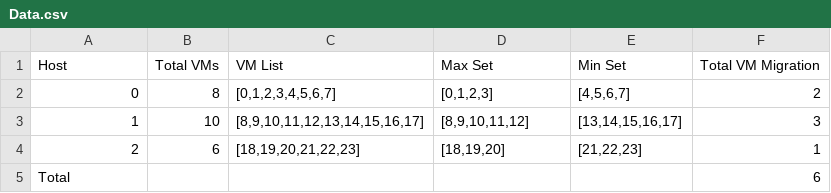
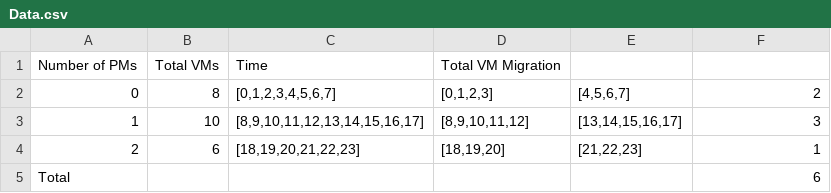
Before and after one commit to KhnhDuy1sMe/Training, a CSV file: Data.csv, drawn as a sheet; removed rows and columns are numbered as before the commit, all else as after; the diff names each change by its address in the sheet, - before the commit and + after, or states it on an @@ line.

Commit message:
Update Data.csv

```diff
--- a/Data.csv
+++ b/Data.csv
-row 1: Host | Total VMs | VM List | Max Set | Min Set | Total VM Migration
+row 1: Number of PMs | Total VMs | Time | Total VM Migration
```
